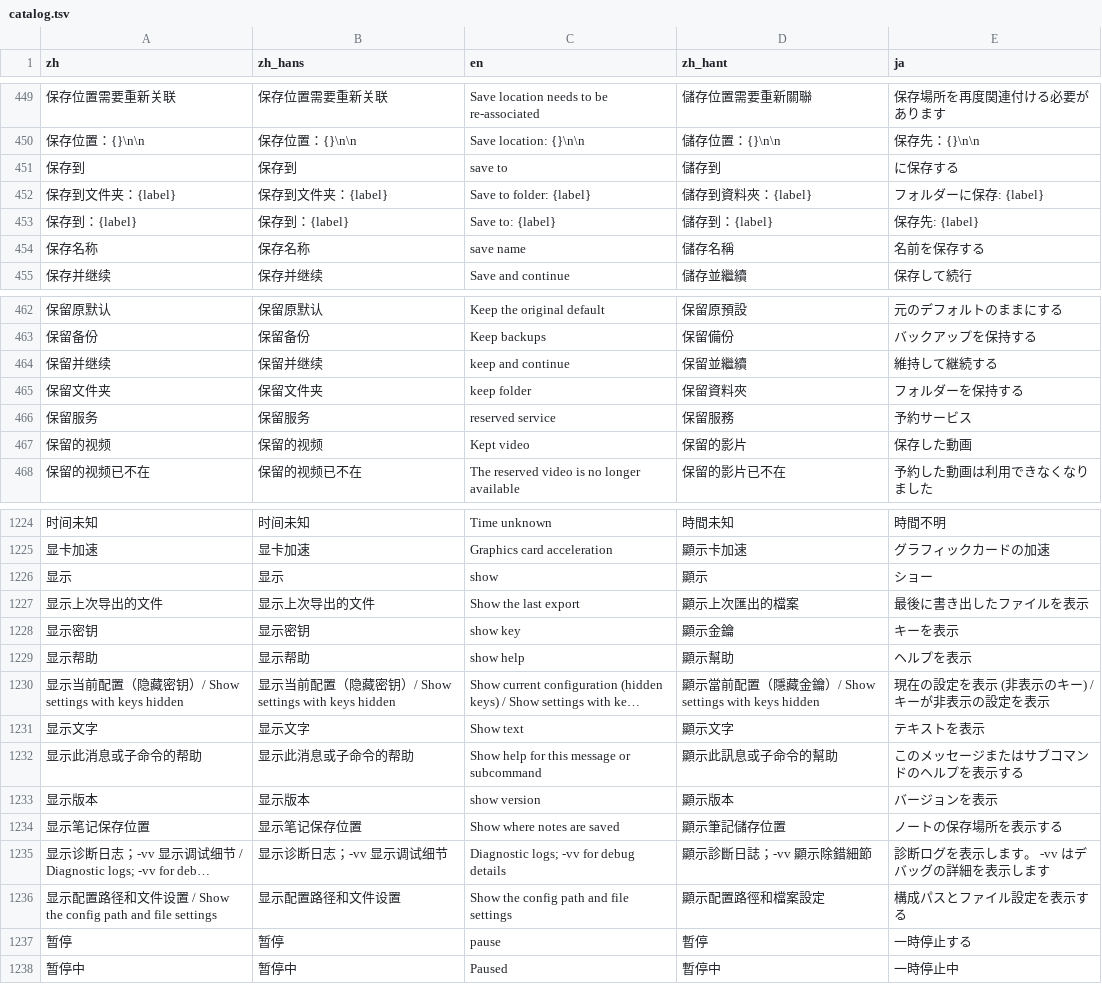
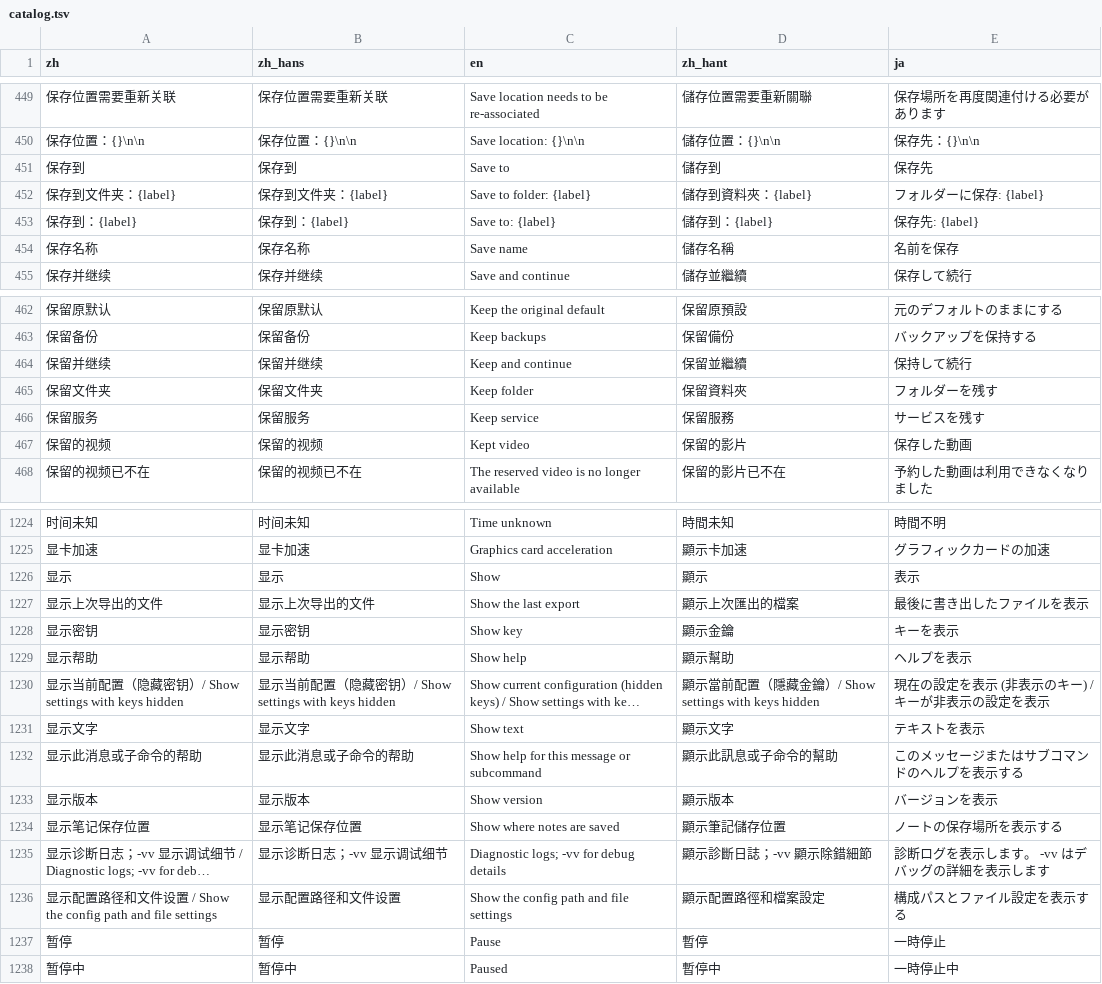
Before and after one commit to mizorewww/course2md, a TSV file: i18n/catalog.tsv, drawn as a sheet; only a part is shown, gaps mark what is left out; long unchanged cells end in …; the diff covers the shown part only; the diff names each change by its address in the sheet, - before the commit and + after, or states it on an @@ line.

```diff
--- a/i18n/catalog.tsv
+++ b/i18n/catalog.tsv
-C451 (en): save to
+C451 (en): Save to
-E451 (ja): に保存する
+E451 (ja): 保存先
-C454 (en): save name
+C454 (en): Save name
-E454 (ja): 名前を保存する
+E454 (ja): 名前を保存
-C464 (en): keep and continue
+C464 (en): Keep and continue
-E464 (ja): 維持して継続する
+E464 (ja): 保持して続行
-C465 (en): keep folder
+C465 (en): Keep folder
-E465 (ja): フォルダーを保持する
+E465 (ja): フォルダーを残す
-C466 (en): reserved service
+C466 (en): Keep service
-E466 (ja): 予約サービス
+E466 (ja): サービスを残す
-C1226 (en): show
+C1226 (en): Show
-E1226 (ja): ショー
+E1226 (ja): 表示
-C1228 (en): show key
+C1228 (en): Show key
-C1229 (en): show help
+C1229 (en): Show help
-C1233 (en): show version
+C1233 (en): Show version
-C1237 (en): pause
+C1237 (en): Pause
-E1237 (ja): 一時停止する
+E1237 (ja): 一時停止
```
Also changed, not shown: 72 edited cells elsewhere in this file.
